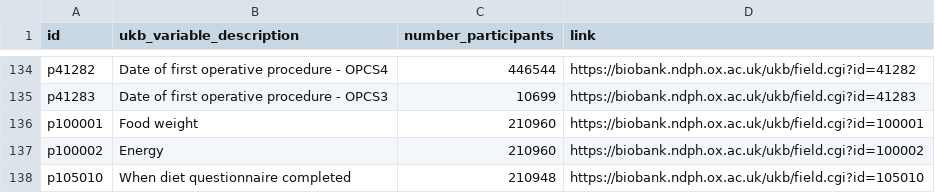
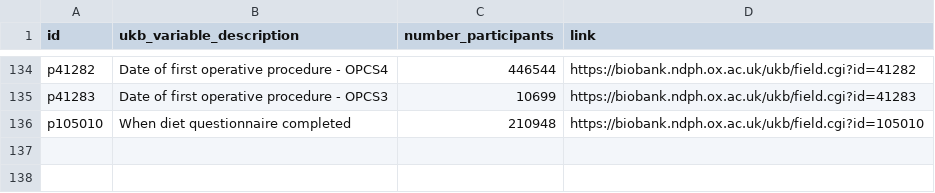
Before and after one commit to steno-aarhus/legliv, a CSV file: data-raw/project-variables.csv, drawn as a sheet; only a part is shown, gaps mark what is left out; the diff names each change by its address in the sheet, - before the commit and + after, or states it on an @@ line.

Commit message:
minor edits

```diff
--- a/data-raw/project-variables.csv
+++ b/data-raw/project-variables.csv
-row 136: p100001 | Food weight | 210960 | https://biobank.ndph.ox.ac.uk/ukb/field.cgi?id=100001
-row 137: p100002 | Energy | 210960 | https://biobank.ndph.ox.ac.uk/ukb/field.cgi?id=100002
```
